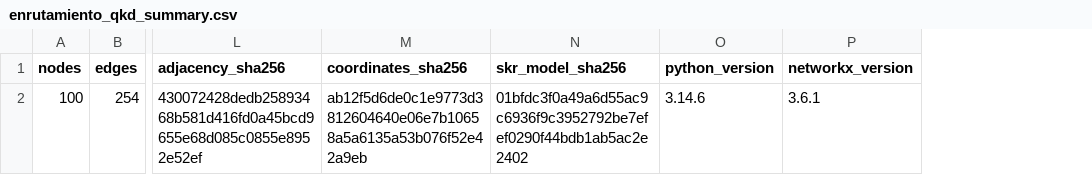
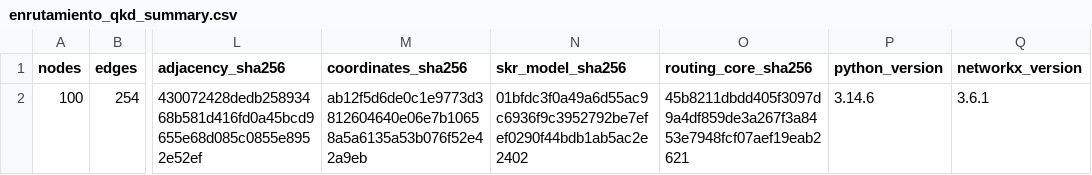
Before and after one commit to ivgarci/qkd-net-tools, a CSV file: datos/enrutamiento_qkd_summary.csv, drawn as a sheet; only a part is shown, gaps mark what is left out; the diff names each change by its address in the sheet, - before the commit and + after, or states it on an @@ line.

Commit message:
Unify routing and regenerate dependent analyses

```diff
--- a/datos/enrutamiento_qkd_summary.csv
+++ b/datos/enrutamiento_qkd_summary.csv
+column O (routing_core_sha256), row 2: 45b8211dbdd405f3097d9a4df859de3a267f3a8453e7948fcf07aef19eab2621
```
Also changed, not shown: datos/resultados_papers/capacidad_adif.csv, datos/resultados_papers/capacidad_cyl.csv, 51 other files.
